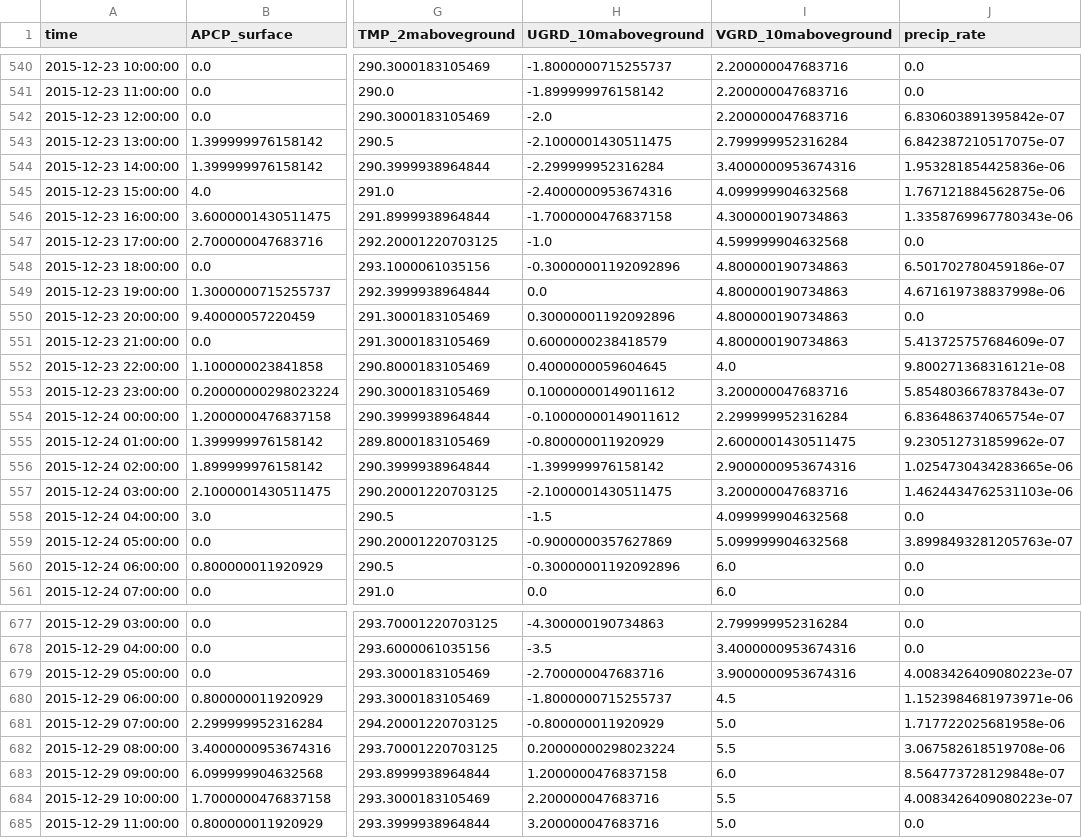
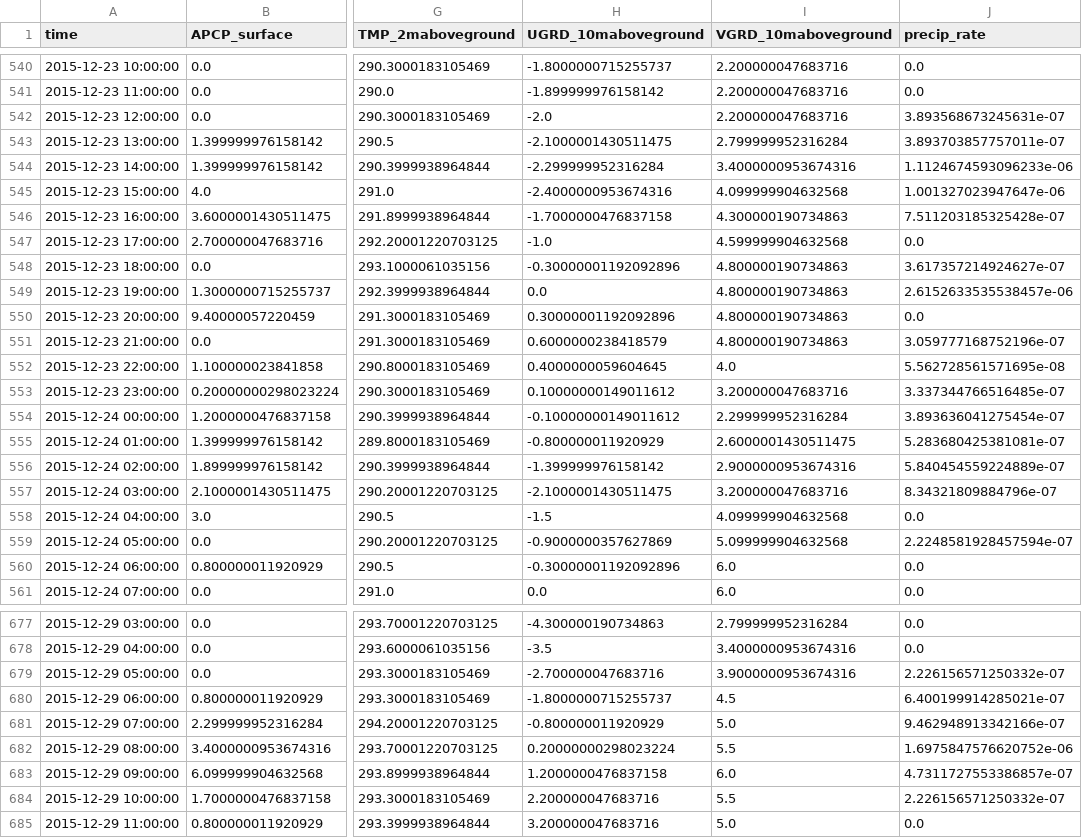
Before and after one commit to NGWPC/ngen, a CSV file: data/forcing/cat-27_2015-12-01 00_00_00_2015-12-30 23_00_00.csv, drawn as a sheet; only a part is shown, gaps mark what is left out; the diff covers the shown part only; the diff names each change by its address in the sheet, - before the commit and + after, or states it on an @@ line.

Commit message:
(happy now, @mattw-nws) precip_rate now computed using the right unit of temperature

```diff
--- a/data/forcing/cat-27_2015-12-01 00_00_00_2015-12-30 23_00_00.csv
+++ b/data/forcing/cat-27_2015-12-01 00_00_00_2015-12-30 23_00_00.csv
-J542 (precip_rate): 6.830603891395842e-07
+J542 (precip_rate): 3.893568673245631e-07
-J543 (precip_rate): 6.842387210517075e-07
+J543 (precip_rate): 3.893703857757011e-07
-J544 (precip_rate): 1.953281854425836e-06
+J544 (precip_rate): 1.1124674593096233e-06
-J545 (precip_rate): 1.767121884562875e-06
+J545 (precip_rate): 1.001327023947647e-06
-J546 (precip_rate): 1.3358769967780343e-06
+J546 (precip_rate): 7.511203185325428e-07
-J548 (precip_rate): 6.501702780459186e-07
+J548 (precip_rate): 3.617357214924627e-07
-J549 (precip_rate): 4.671619738837998e-06
+J549 (precip_rate): 2.6152633535538457e-06
-J551 (precip_rate): 5.413725757684609e-07
+J551 (precip_rate): 3.059777168752196e-07
-J552 (precip_rate): 9.800271368316121e-08
+J552 (precip_rate): 5.562728561571695e-08
-J553 (precip_rate): 5.854803667837843e-07
+J553 (precip_rate): 3.337344766516485e-07
-J554 (precip_rate): 6.836486374065754e-07
+J554 (precip_rate): 3.893636041275454e-07
-J555 (precip_rate): 9.230512731859962e-07
+J555 (precip_rate): 5.283680425381081e-07
-J556 (precip_rate): 1.0254730434283665e-06
+J556 (precip_rate): 5.840454559224889e-07
-J557 (precip_rate): 1.4624434762531103e-06
+J557 (precip_rate): 8.34321809884796e-07
-J559 (precip_rate): 3.8998493281205763e-07
+J559 (precip_rate): 2.2248581928457594e-07
-J679 (precip_rate): 4.0083426409080223e-07
+J679 (precip_rate): 2.226156571250332e-07
-J680 (precip_rate): 1.1523984681973971e-06
+J680 (precip_rate): 6.400199914285021e-07
-J681 (precip_rate): 1.717722025681958e-06
+J681 (precip_rate): 9.462948913342166e-07
-J682 (precip_rate): 3.067582618519708e-06
+J682 (precip_rate): 1.6975847576620752e-06
-J683 (precip_rate): 8.564773728129848e-07
+J683 (precip_rate): 4.7311727553386857e-07
-J684 (precip_rate): 4.0083426409080223e-07
+J684 (precip_rate): 2.226156571250332e-07
```
Also changed, not shown: 51 edited cells elsewhere in this file, data/forcing/cat-52_2015-12-01 00_00_00_2015-12-30 23_00_00.csv, data/forcing/cat-67_2015-12-01 00_00_00_2015-12-30 23_00_00.csv.
